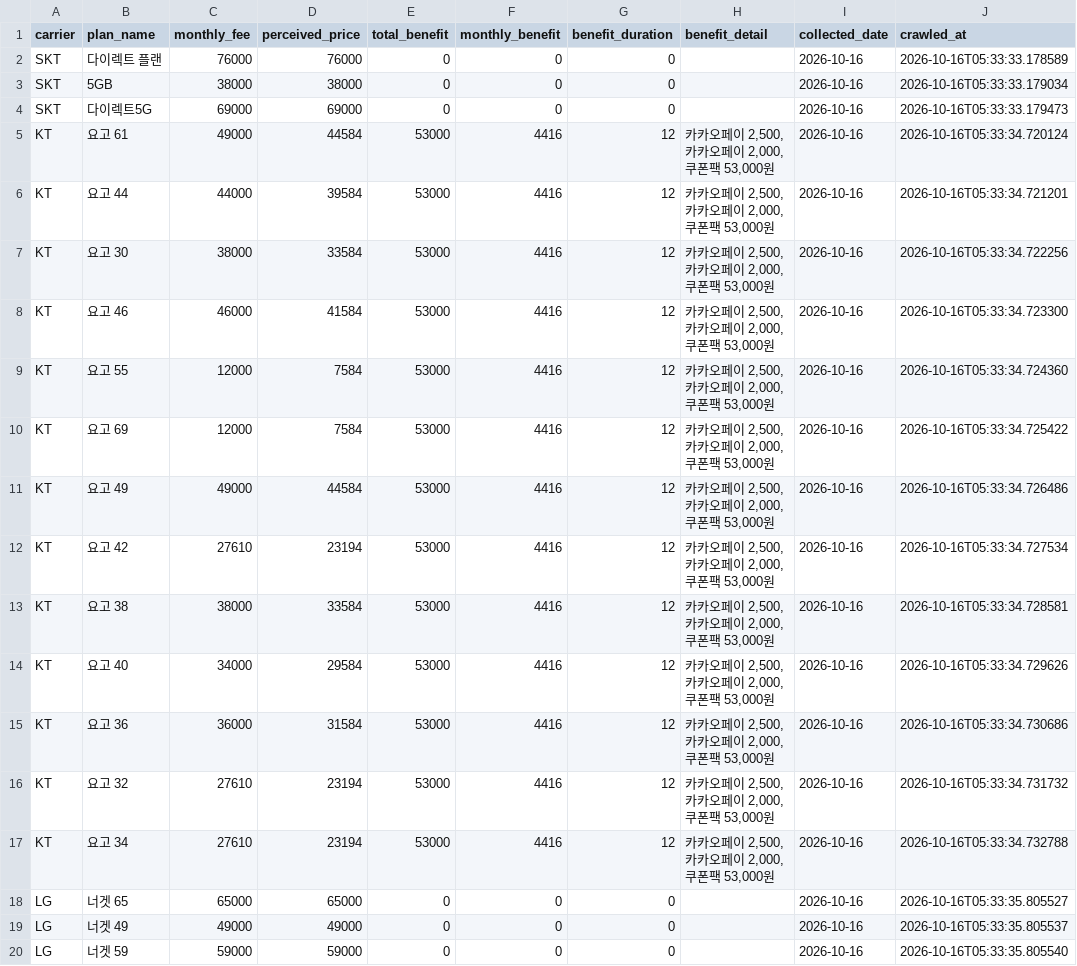
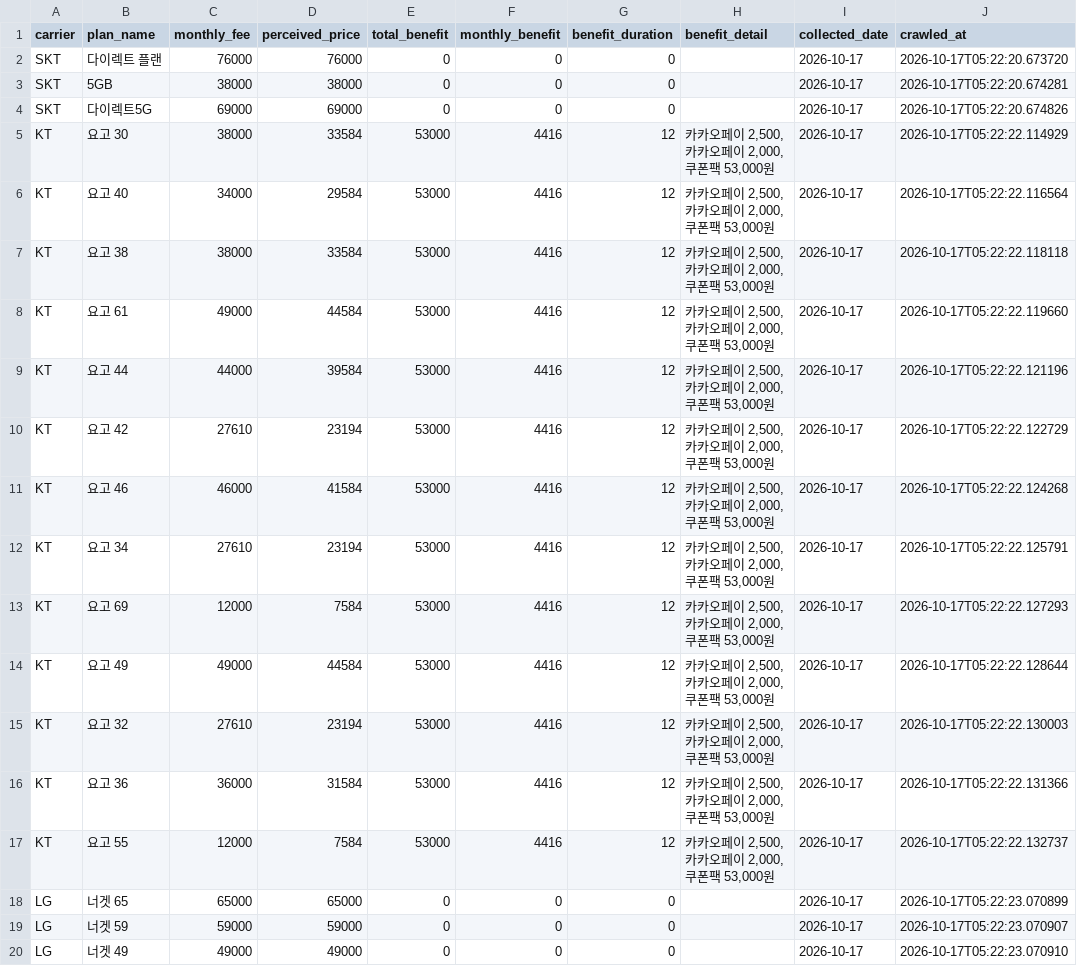
Before and after one commit to suminglitic/usim-promo-dashboard, a CSV file: data/latest.csv, drawn as a sheet.

```diff
--- a/data/latest.csv
+++ b/data/latest.csv
@@ -1,20 +1,20 @@
 carrier,plan_name,monthly_fee,perceived_price,total_benefit,monthly_benefit,benefit_duration,benefit_detail,collected_date,crawled_at
-SKT,다이렉트 플랜,76000,76000,0,0,0,,2026-10-16,2026-10-16T05:33:33.178589
-SKT,5GB,38000,38000,0,0,0,,2026-10-16,2026-10-16T05:33:33.179034
-SKT,다이렉트5G,69000,69000,0,0,0,,2026-10-16,2026-10-16T05:33:33.179473
-KT,요고 61,49000,44584,53000,4416,12,"카카오페이 2,500, 카카오페이 2,000, 쿠폰팩 53,000원",2026-10-16,2026-10-16T05:33:34.720124
-KT,요고 44,44000,39584,53000,4416,12,"카카오페이 2,500, 카카오페이 2,000, 쿠폰팩 53,000원",2026-10-16,2026-10-16T05:33:34.721201
-KT,요고 30,38000,33584,53000,4416,12,"카카오페이 2,500, 카카오페이 2,000, 쿠폰팩 53,000원",2026-10-16,2026-10-16T05:33:34.722256
-KT,요고 46,46000,41584,53000,4416,12,"카카오페이 2,500, 카카오페이 2,000, 쿠폰팩 53,000원",2026-10-16,2026-10-16T05:33:34.723300
-KT,요고 55,12000,7584,53000,4416,12,"카카오페이 2,500, 카카오페이 2,000, 쿠폰팩 53,000원",2026-10-16,2026-10-16T05:33:34.724360
-KT,요고 69,12000,7584,53000,4416,12,"카카오페이 2,500, 카카오페이 2,000, 쿠폰팩 53,000원",2026-10-16,2026-10-16T05:33:34.725422
-KT,요고 49,49000,44584,53000,4416,12,"카카오페이 2,500, 카카오페이 2,000, 쿠폰팩 53,000원",2026-10-16,2026-10-16T05:33:34.726486
-KT,요고 42,27610,23194,53000,4416,12,"카카오페이 2,500, 카카오페이 2,000, 쿠폰팩 53,000원",2026-10-16,2026-10-16T05:33:34.727534
-KT,요고 38,38000,33584,53000,4416,12,"카카오페이 2,500, 카카오페이 2,000, 쿠폰팩 53,000원",2026-10-16,2026-10-16T05:33:34.728581
-KT,요고 40,34000,29584,53000,4416,12,"카카오페이 2,500, 카카오페이 2,000, 쿠폰팩 53,000원",2026-10-16,2026-10-16T05:33:34.729626
-KT,요고 36,36000,31584,53000,4416,12,"카카오페이 2,500, 카카오페이 2,000, 쿠폰팩 53,000원",2026-10-16,2026-10-16T05:33:34.730686
-KT,요고 32,27610,23194,53000,4416,12,"카카오페이 2,500, 카카오페이 2,000, 쿠폰팩 53,000원",2026-10-16,2026-10-16T05:33:34.731732
-KT,요고 34,27610,23194,53000,4416,12,"카카오페이 2,500, 카카오페이 2,000, 쿠폰팩 53,000원",2026-10-16,2026-10-16T05:33:34.732788
-LG,너겟 65,65000,65000,0,0,0,,2026-10-16,2026-10-16T05:33:35.805527
-LG,너겟 49,49000,49000,0,0,0,,2026-10-16,2026-10-16T05:33:35.805537
-LG,너겟 59,59000,59000,0,0,0,,2026-10-16,2026-10-16T05:33:35.805540
+SKT,다이렉트 플랜,76000,76000,0,0,0,,2026-10-17,2026-10-17T05:22:20.673720
+SKT,5GB,38000,38000,0,0,0,,2026-10-17,2026-10-17T05:22:20.674281
+SKT,다이렉트5G,69000,69000,0,0,0,,2026-10-17,2026-10-17T05:22:20.674826
+KT,요고 30,38000,33584,53000,4416,12,"카카오페이 2,500, 카카오페이 2,000, 쿠폰팩 53,000원",2026-10-17,2026-10-17T05:22:22.114929
+KT,요고 40,34000,29584,53000,4416,12,"카카오페이 2,500, 카카오페이 2,000, 쿠폰팩 53,000원",2026-10-17,2026-10-17T05:22:22.116564
+KT,요고 38,38000,33584,53000,4416,12,"카카오페이 2,500, 카카오페이 2,000, 쿠폰팩 53,000원",2026-10-17,2026-10-17T05:22:22.118118
+KT,요고 61,49000,44584,53000,4416,12,"카카오페이 2,500, 카카오페이 2,000, 쿠폰팩 53,000원",2026-10-17,2026-10-17T05:22:22.119660
+KT,요고 44,44000,39584,53000,4416,12,"카카오페이 2,500, 카카오페이 2,000, 쿠폰팩 53,000원",2026-10-17,2026-10-17T05:22:22.121196
+KT,요고 42,27610,23194,53000,4416,12,"카카오페이 2,500, 카카오페이 2,000, 쿠폰팩 53,000원",2026-10-17,2026-10-17T05:22:22.122729
+KT,요고 46,46000,41584,53000,4416,12,"카카오페이 2,500, 카카오페이 2,000, 쿠폰팩 53,000원",2026-10-17,2026-10-17T05:22:22.124268
+KT,요고 34,27610,23194,53000,4416,12,"카카오페이 2,500, 카카오페이 2,000, 쿠폰팩 53,000원",2026-10-17,2026-10-17T05:22:22.125791
+KT,요고 69,12000,7584,53000,4416,12,"카카오페이 2,500, 카카오페이 2,000, 쿠폰팩 53,000원",2026-10-17,2026-10-17T05:22:22.127293
+KT,요고 49,49000,44584,53000,4416,12,"카카오페이 2,500, 카카오페이 2,000, 쿠폰팩 53,000원",2026-10-17,2026-10-17T05:22:22.128644
+KT,요고 32,27610,23194,53000,4416,12,"카카오페이 2,500, 카카오페이 2,000, 쿠폰팩 53,000원",2026-10-17,2026-10-17T05:22:22.130003
+KT,요고 36,36000,31584,53000,4416,12,"카카오페이 2,500, 카카오페이 2,000, 쿠폰팩 53,000원",2026-10-17,2026-10-17T05:22:22.131366
+KT,요고 55,12000,7584,53000,4416,12,"카카오페이 2,500, 카카오페이 2,000, 쿠폰팩 53,000원",2026-10-17,2026-10-17T05:22:22.132737
+LG,너겟 65,65000,65000,0,0,0,,2026-10-17,2026-10-17T05:22:23.070899
+LG,너겟 59,59000,59000,0,0,0,,2026-10-17,2026-10-17T05:22:23.070907
+LG,너겟 49,49000,49000,0,0,0,,2026-10-17,2026-10-17T05:22:23.070910
```
Also changed, not shown: 3 other files.
